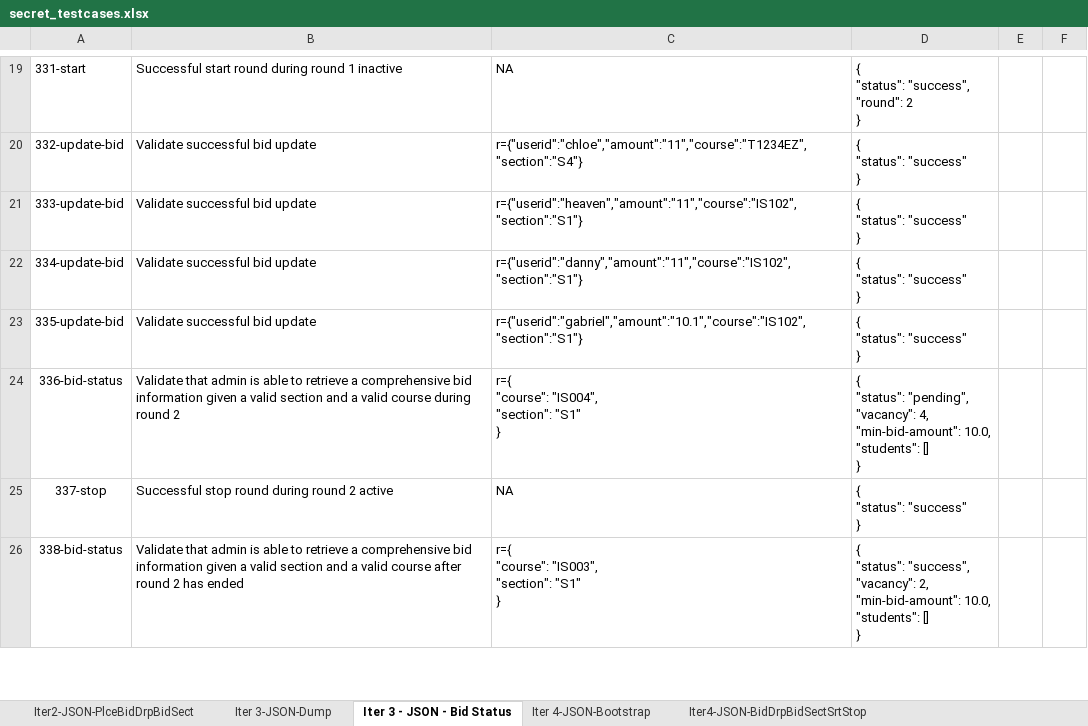
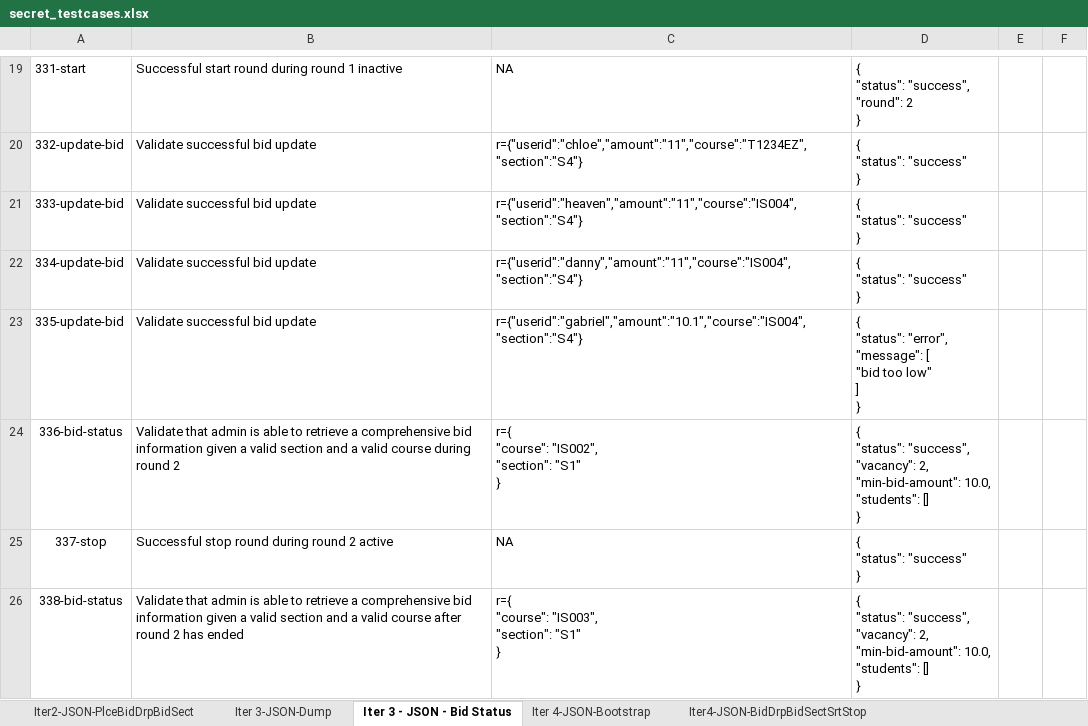
Before and after one commit to weichen-0/Bidding-Online-System, an Excel workbook: testing/secret_testcases.xlsx, sheet Iter 3 - JSON - Bid Status, drawn as a sheet; only a part is shown, gaps mark what is left out; values as stored, in another font and other column widths than the file's, no borders; ↵ is a line break in a cell; the diff covers the shown part only; the diff names each change by its address in the sheet, - before the commit and + after, or states it on an @@ line.

```diff
--- a/testing/secret_testcases.xlsx (sheet Iter 3 - JSON - Bid Status)
+++ b/testing/secret_testcases.xlsx (sheet Iter 3 - JSON - Bid Status)
-C21: r={"userid":"heaven","amount":"11","course":"IS102","section":"S1"}
+C21: r={"userid":"heaven","amount":"11","course":"IS004","section":"S4"}
-C22: r={"userid":"danny","amount":"11","course":"IS102","section":"S1"}
+C22: r={"userid":"danny","amount":"11","course":"IS004","section":"S4"}
-C23: r={"userid":"gabriel","amount":"10.1","course":"IS102","section":"S1"}
+C23: r={"userid":"gabriel","amount":"10.1","course":"IS004","section":"S4"}
-D23: { ↵ "status": "success" ↵ }
+D23: { ↵ "status": "error", ↵ "message": [ ↵ "bid too low" ↵ ] ↵ }
-C24: r={ ↵ "course": "IS004", ↵ "section": "S1" ↵ }
+C24: r={ ↵ "course": "IS002", ↵ "section": "S1" ↵ }
-D24: { ↵ "status": "pending", ↵ "vacancy": 4, ↵ "min-bid-amount": 10.0,…
+D24: { ↵ "status": "success", ↵ "vacancy": 2, ↵ "min-bid-amount": 10.0,…
```
Also changed, not shown: 2 removed rows and 7 edited cells elsewhere in this sheet, 15 other files.
